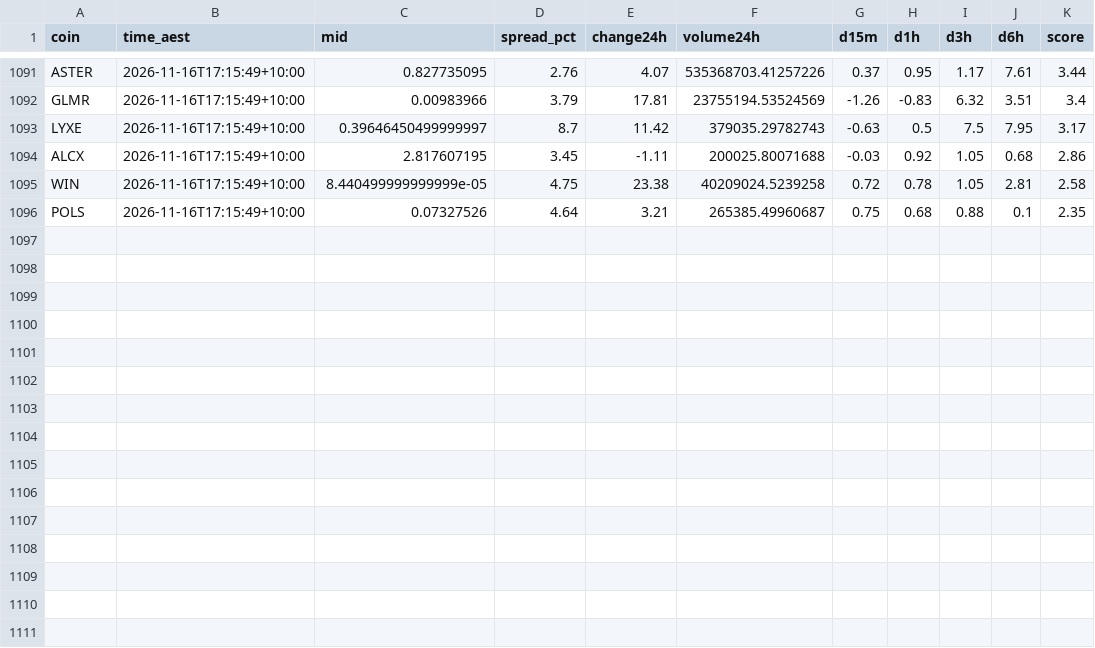
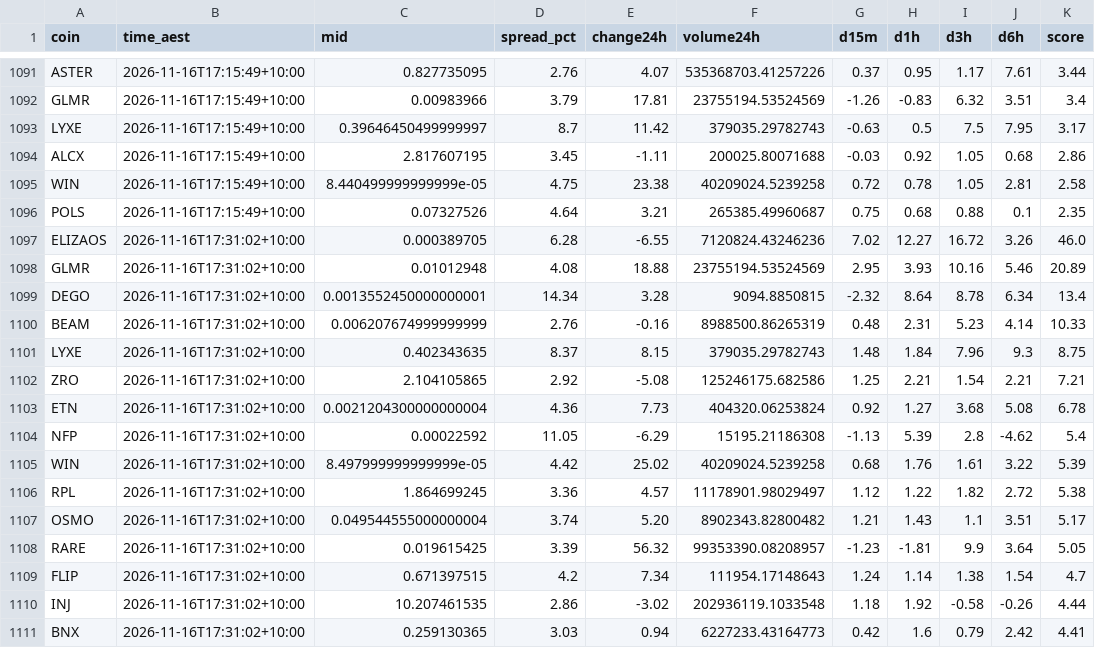
Before and after one commit to NickAu2020/coinspot-data, a CSV file: data/signals/2026-11-16.csv, drawn as a sheet; only a part is shown, gaps mark what is left out; the diff names each change by its address in the sheet, - before the commit and + after, or states it on an @@ line.

```diff
--- a/data/signals/2026-11-16.csv
+++ b/data/signals/2026-11-16.csv
+row 1097: ELIZAOS | 2026-11-16T17:31:02+10:00 | 0.000389705 | 6.28 | -6.55 | 7120824.43246236 | 7.02 | 12.27 | 16.72 | 3.26 | 46.0
+row 1098: GLMR | 2026-11-16T17:31:02+10:00 | 0.01012948 | 4.08 | 18.88 | 23755194.53524569 | 2.95 | 3.93 | 10.16 | 5.46 | 20.89
+row 1099: DEGO | 2026-11-16T17:31:02+10:00 | 0.0013552450000000001 | 14.34 | 3.28 | 9094.8850815 | -2.32 | 8.64 | 8.78 | 6.34 | 13.4
+row 1100: BEAM | 2026-11-16T17:31:02+10:00 | 0.006207674999999999 | 2.76 | -0.16 | 8988500.86265319 | 0.48 | 2.31 | 5.23 | 4.14 | 10.33
+row 1101: LYXE | 2026-11-16T17:31:02+10:00 | 0.402343635 | 8.37 | 8.15 | 379035.29782743 | 1.48 | 1.84 | 7.96 | 9.3 | 8.75
+row 1102: ZRO | 2026-11-16T17:31:02+10:00 | 2.104105865 | 2.92 | -5.08 | 125246175.682586 | 1.25 | 2.21 | 1.54 | 2.21 | 7.21
+row 1103: ETN | 2026-11-16T17:31:02+10:00 | 0.0021204300000000004 | 4.36 | 7.73 | 404320.06253824 | 0.92 | 1.27 | 3.68 | 5.08 | 6.78
+row 1104: NFP | 2026-11-16T17:31:02+10:00 | 0.00022592 | 11.05 | -6.29 | 15195.21186308 | -1.13 | 5.39 | 2.8 | -4.62 | 5.4
+row 1105: WIN | 2026-11-16T17:31:02+10:00 | 8.497999999999999e-05 | 4.42 | 25.02 | 40209024.5239258 | 0.68 | 1.76 | 1.61 | 3.22 | 5.39
+row 1106: RPL | 2026-11-16T17:31:02+10:00 | 1.864699245 | 3.36 | 4.57 | 11178901.98029497 | 1.12 | 1.22 | 1.82 | 2.72 | 5.38
+row 1107: OSMO | 2026-11-16T17:31:02+10:00 | 0.049544555000000004 | 3.74 | 5.20 | 8902343.82800482 | 1.21 | 1.43 | 1.1 | 3.51 | 5.17
+row 1108: RARE | 2026-11-16T17:31:02+10:00 | 0.019615425 | 3.39 | 56.32 | 99353390.08208957 | -1.23 | -1.81 | 9.9 | 3.64 | 5.05
+row 1109: FLIP | 2026-11-16T17:31:02+10:00 | 0.671397515 | 4.2 | 7.34 | 111954.17148643 | 1.24 | 1.14 | 1.38 | 1.54 | 4.7
+row 1110: INJ | 2026-11-16T17:31:02+10:00 | 10.207461535 | 2.86 | -3.02 | 202936119.1033548 | 1.18 | 1.92 | -0.58 | -0.26 | 4.44
+row 1111: BNX | 2026-11-16T17:31:02+10:00 | 0.259130365 | 3.03 | 0.94 | 6227233.43164773 | 0.42 | 1.6 | 0.79 | 2.42 | 4.41
```
Also changed, not shown: data/latest_accel.csv, 1 other file.
